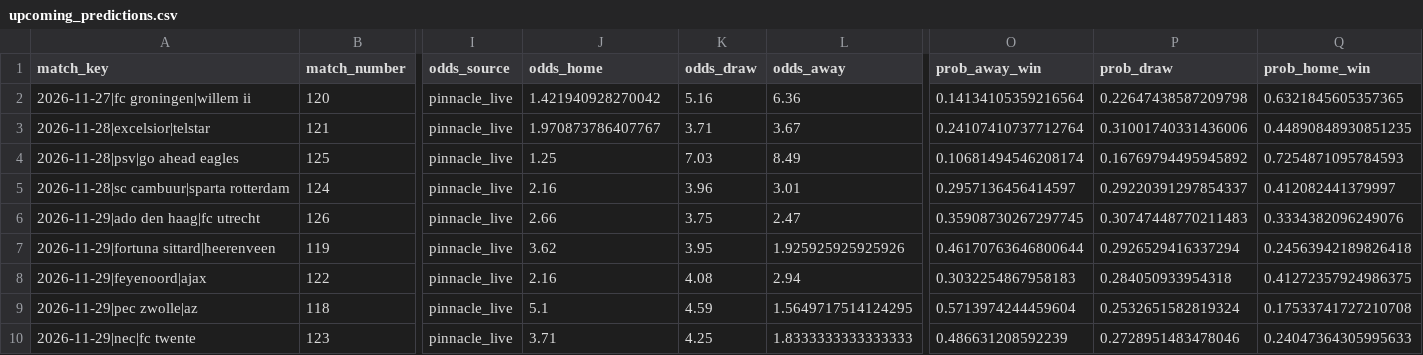
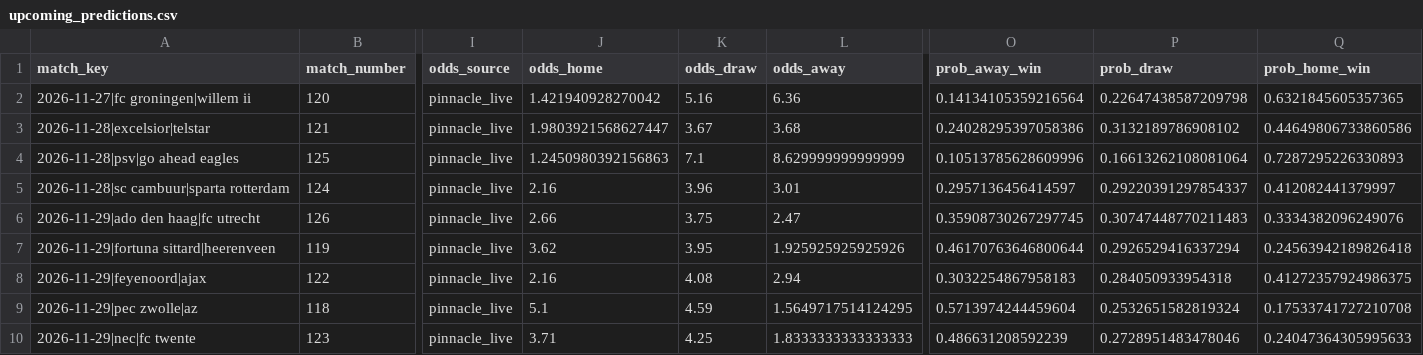
Before and after one commit to thomlaer/eredivisie, a CSV file: outputs/latest/upcoming_predictions.csv, drawn as a sheet; only a part is shown, gaps mark what is left out; the diff names each change by its address in the sheet, - before the commit and + after, or states it on an @@ line.

```diff
--- a/outputs/latest/upcoming_predictions.csv
+++ b/outputs/latest/upcoming_predictions.csv
-J3 (odds_home): 1.970873786407767
+J3 (odds_home): 1.9803921568627447
-K3 (odds_draw): 3.71
+K3 (odds_draw): 3.67
-L3 (odds_away): 3.67
+L3 (odds_away): 3.68
-O3 (prob_away_win): 0.24107410737712764
+O3 (prob_away_win): 0.24028295397058386
-P3 (prob_draw): 0.31001740331436006
+P3 (prob_draw): 0.3132189786908102
-Q3 (prob_home_win): 0.44890848930851235
+Q3 (prob_home_win): 0.44649806733860586
-J4 (odds_home): 1.25
+J4 (odds_home): 1.2450980392156863
-K4 (odds_draw): 7.03
+K4 (odds_draw): 7.1
-L4 (odds_away): 8.49
+L4 (odds_away): 8.629999999999999
-O4 (prob_away_win): 0.10681494546208174
+O4 (prob_away_win): 0.10513785628609996
-P4 (prob_draw): 0.16769794495945892
+P4 (prob_draw): 0.16613262108081064
-Q4 (prob_home_win): 0.7254871095784593
+Q4 (prob_home_win): 0.7287295226330893
```
Also changed, not shown: data/prediction_history.csv, data/raw/pinnacle_eredivisie_odds.csv, 5 other files.
